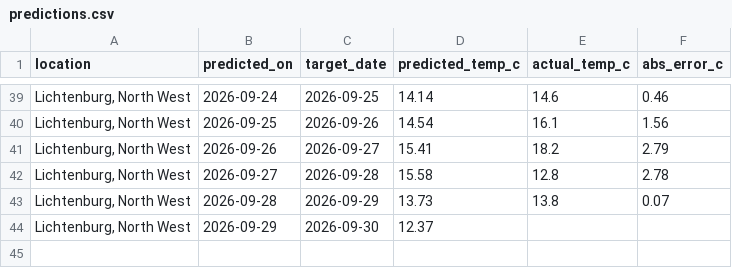
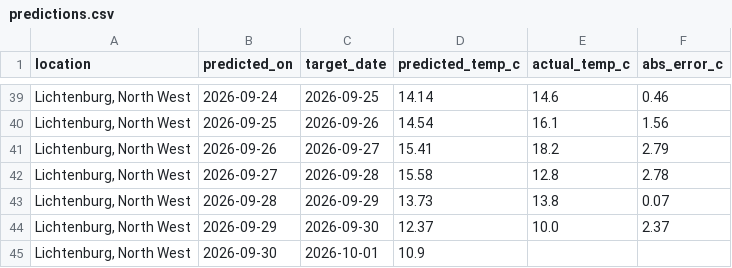
Before and after one commit to EduanLeighton/weather-logger, a CSV file: data/predictions.csv, drawn as a sheet; only a part is shown, gaps mark what is left out.

```diff
--- a/data/predictions.csv
+++ b/data/predictions.csv
@@ -43,2 +43,3 @@ location,predicted_on,target_date,predicted_temp_c,actual_temp_c,abs_error_c
 "Lichtenburg, North West",2026-09-28,2026-09-29,13.73,13.8,0.07
-"Lichtenburg, North West",2026-09-29,2026-09-30,12.37,,
+"Lichtenburg, North West",2026-09-29,2026-09-30,12.37,10.0,2.37
+"Lichtenburg, North West",2026-09-30,2026-10-01,10.9,,
```
Also changed, not shown: data/weather_history.csv, 2 other files.
